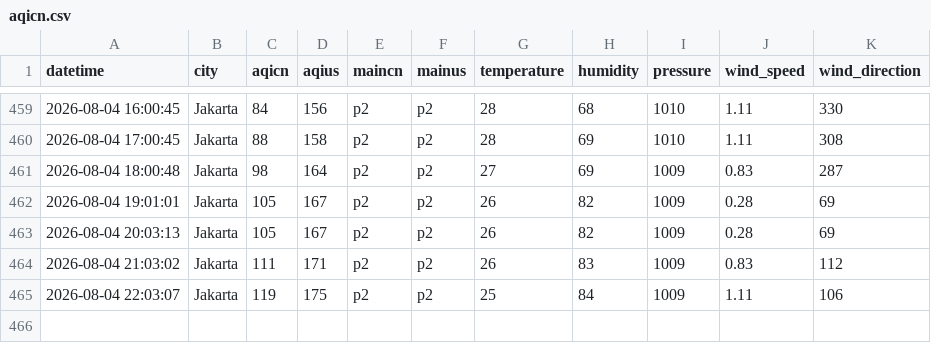
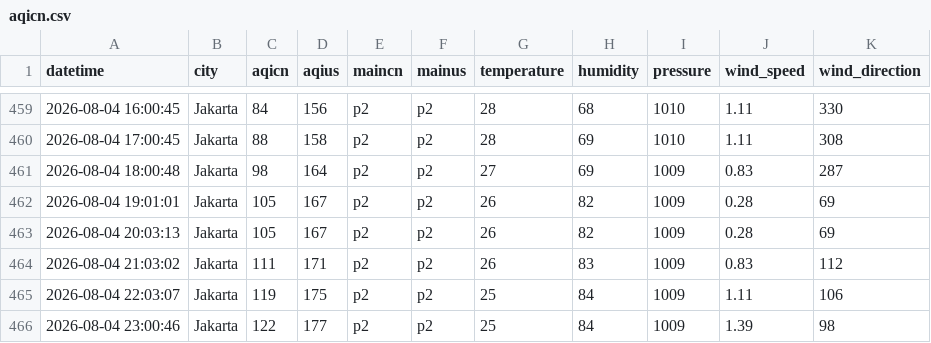
Before and after one commit to arieltrain/aqicn-scrapper, a CSV file: aqicn.csv, drawn as a sheet; only a part is shown, gaps mark what is left out; the diff names each change by its address in the sheet, - before the commit and + after, or states it on an @@ line.

```diff
--- a/aqicn.csv
+++ b/aqicn.csv
+row 466: 2026-08-04 23:00:46 | Jakarta | 122 | 177 | p2 | p2 | 25 | 84 | 1009 | 1.39 | 98
```
